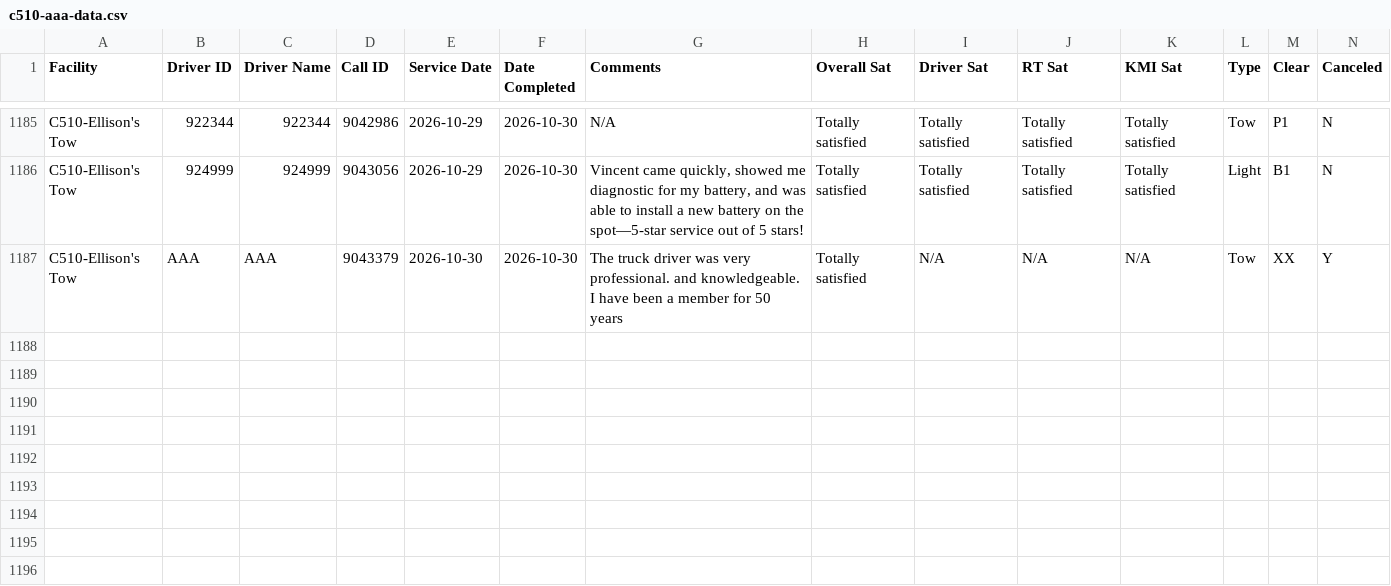
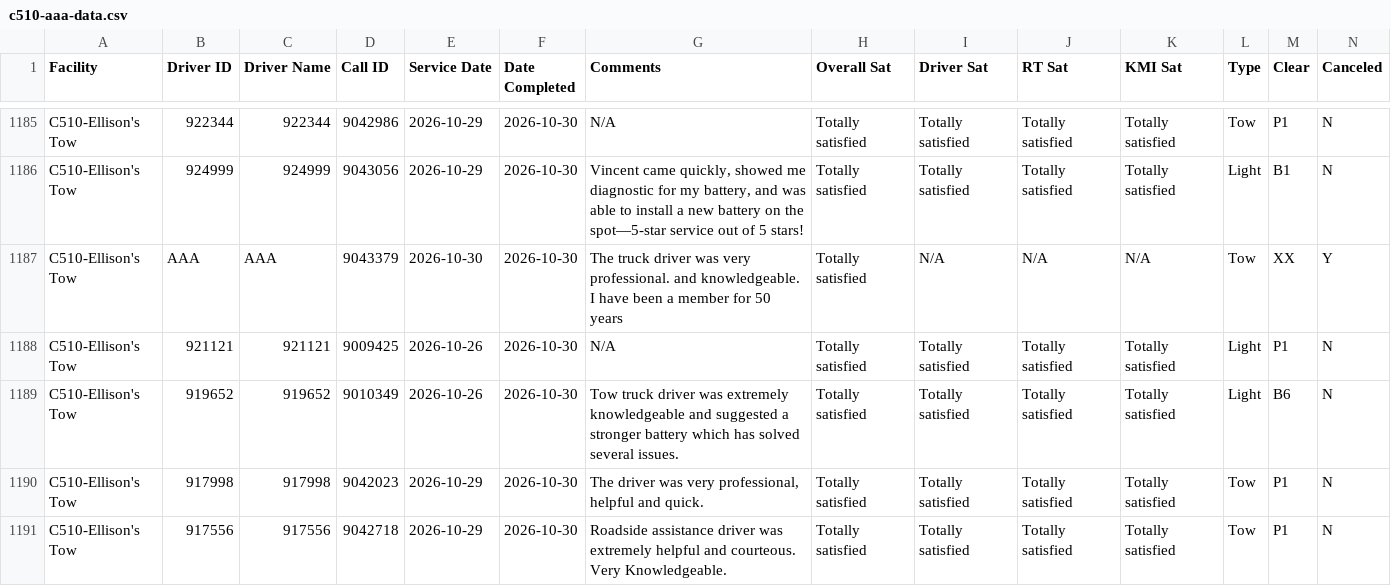
Before and after one commit to sbanks79/firstlineforryder, a CSV file: c510-aaa-data.csv, drawn as a sheet; only a part is shown, gaps mark what is left out; rows hold the shown columns only; the diff names each change by its address in the sheet, - before the commit and + after, or states it on an @@ line.

```diff
--- a/c510-aaa-data.csv
+++ b/c510-aaa-data.csv
+row 1188: C510-Ellison's Tow | 921121 | 921121 | 9009425 | 2026-10-26 | 2026-10-30 | N/A | Totally satisfied | Totally satisfied | Totally satisfied | Totally satisfied | Light | P1 | N
+row 1189: C510-Ellison's Tow | 919652 | 919652 | 9010349 | 2026-10-26 | 2026-10-30 | Tow truck driver was extremely knowledgeable and suggested a stronger battery which has solved several issues. | Totally satisfied | Totally satisfied | Totally satisfied | Totally satisfied | Light | B6 | N
+row 1190: C510-Ellison's Tow | 917998 | 917998 | 9042023 | 2026-10-29 | 2026-10-30 | The driver was very professional, helpful and quick. | Totally satisfied | Totally satisfied | Totally satisfied | Totally satisfied | Tow | P1 | N
+row 1191: C510-Ellison's Tow | 917556 | 917556 | 9042718 | 2026-10-29 | 2026-10-30 | Roadside assistance driver was extremely helpful and courteous. Very Knowledgeable. | Totally satisfied | Totally satisfied | Totally satisfied | Totally satisfied | Tow | P1 | N
```
Also changed, not shown: c240-aaa-data.csv.
